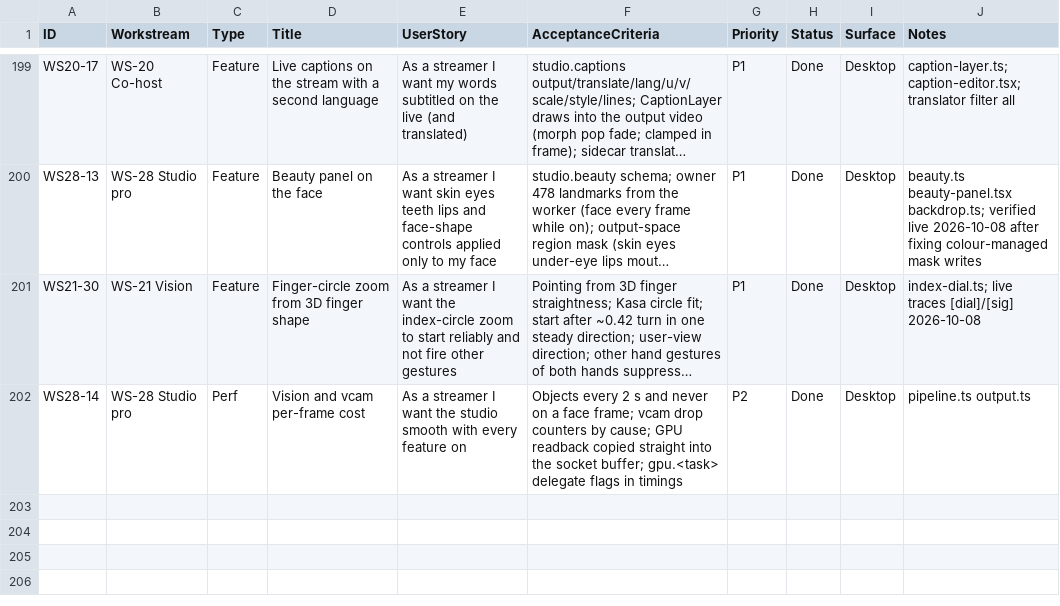
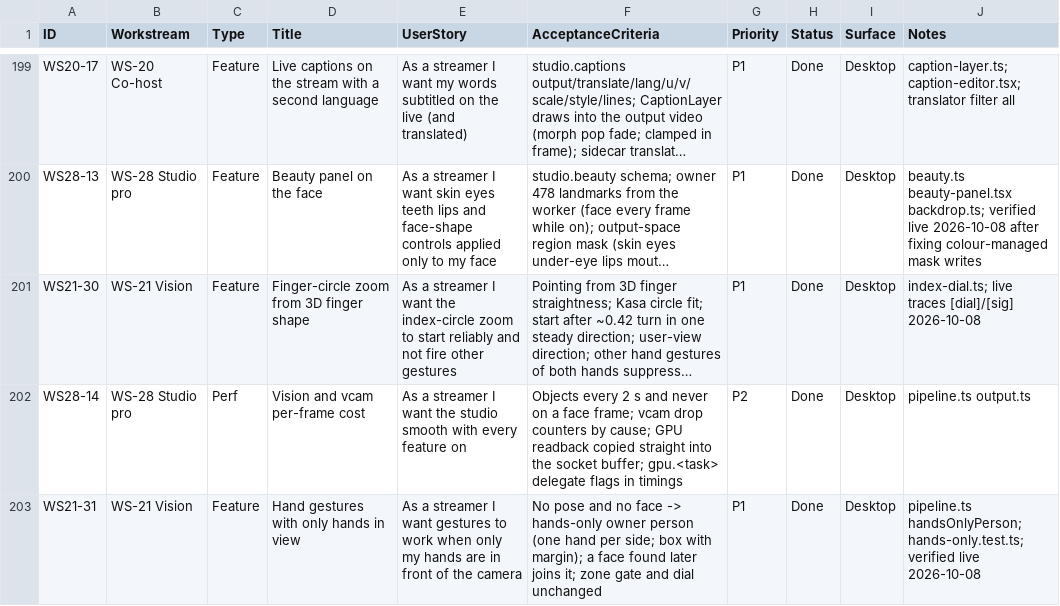
Before and after one commit to dragoscv/selfie-screen, a CSV file: docs/backlog.csv, drawn as a sheet; only a part is shown, gaps mark what is left out; long unchanged cells end in …; the diff names each change by its address in the sheet, - before the commit and + after, or states it on an @@ line.

Commit message:
feat(vision): hand gestures work with only hands in view (hands-only owner person)
Agent-Session: term-70756
Agent-Purpose: hands-only gestures

```diff
--- a/docs/backlog.csv
+++ b/docs/backlog.csv
+row 203: WS21-31 | WS-21 Vision | Feature | Hand gestures with only hands in view | As a streamer I want gestures to work when only my hands are in front of the camera | No pose and no face -> hands-only owner person (one hand per side; box with margin); a face found later joins it; zone gate and dial unchanged | P1 | Done | Desktop | pipeline.ts handsOnlyPerson; hands-only.test.ts; verified live 2026-10-08
```
Also changed, not shown: 3 other files.
